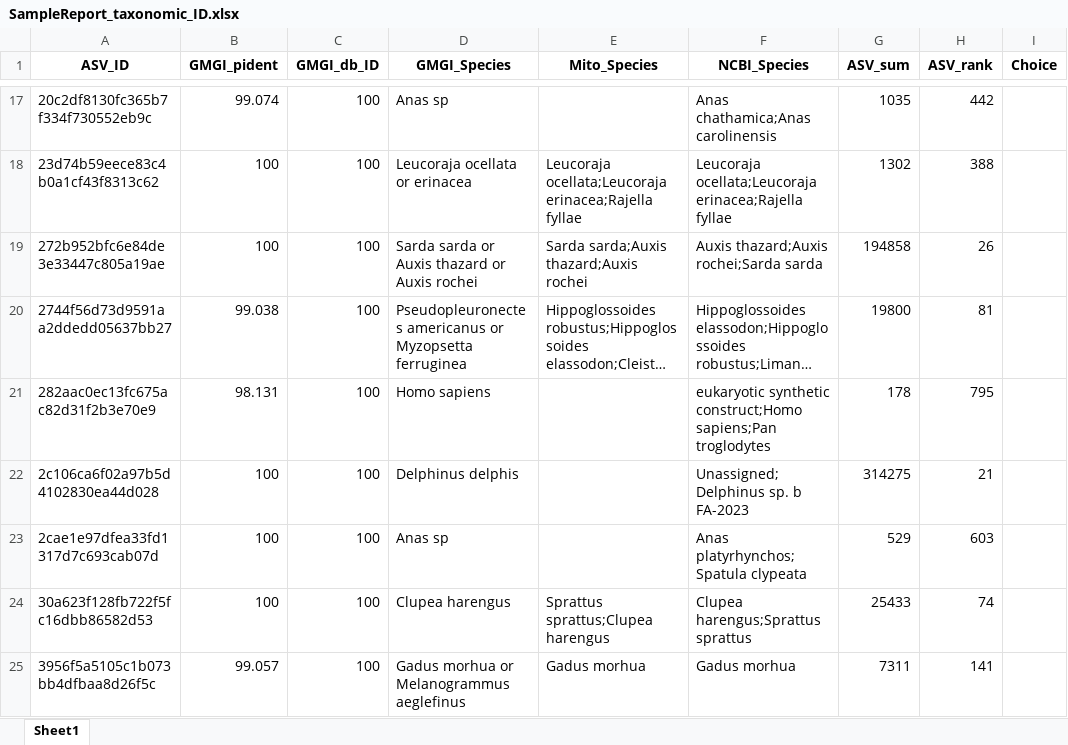
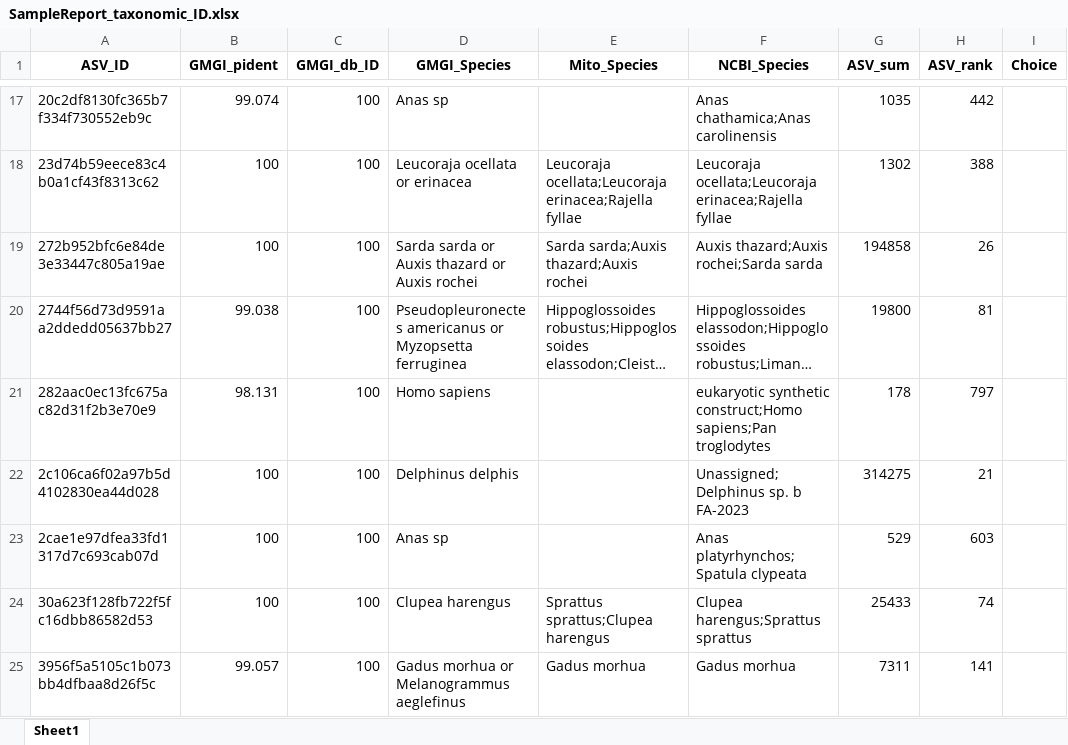
Before and after one commit to GMGI-Fisheries/resources, an Excel workbook: docs/eDNA 12S metab/example_output/Taxonomic_assignments/SampleReport_taxonomic_ID.xlsx, sheet Sheet1, drawn as a sheet; only a part is shown, gaps mark what is left out; long unchanged cells end in …; values as stored, in another font and other column widths than the file's, no borders; the diff covers the shown part only; the diff names each change by its address in the sheet, - before the commit and + after, or states it on an @@ line.

```diff
--- a/docs/eDNA 12S metab/example_output/Taxonomic_assignments/SampleReport_taxonomic_ID.xlsx (sheet Sheet1)
+++ b/docs/eDNA 12S metab/example_output/Taxonomic_assignments/SampleReport_taxonomic_ID.xlsx (sheet Sheet1)
-H21 (ASV_rank): 795
+H21 (ASV_rank): 797
```
Also changed, not shown: 19 edited cells elsewhere in this sheet, docs/eDNA 12S metab/example_output/ASV_breakdown.xlsx, docs/eDNA 12S metab/example_output/ASV_reads_filtered_out.xlsx, 16 other files.
